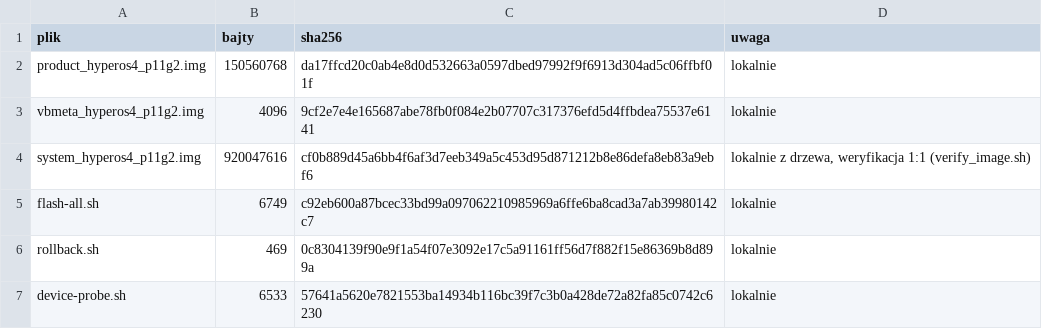
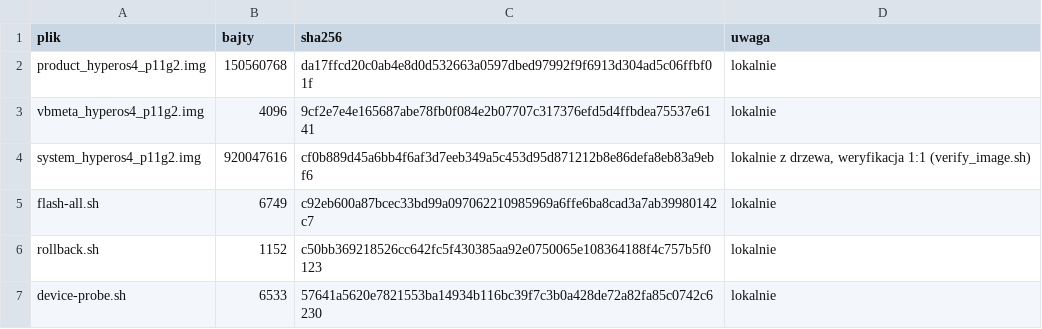
Before and after one commit to blukeryellow-arch/Lenovo-Tab-P11-Gen-2-HyperOS-4-CN-HyperOS-4-from-Xiaomi-Pad-9-Pro-Max-, a TSV file: dist/release/HyperOS4_P11Gen2-full/release-manifest.tsv, drawn as a sheet.

Commit message:
awaria: rollback.sh mowil nieprawde, a trzy dokumenty obiecywaly EDL ktorego tu nie ma
1) rollback.sh (generator w make_release) konczyl sie zdaniem 'Partycje product/system
   przywraca sie obrazami Lenovo/stock z Dysku'. Na Dysku Lenovo MA TYLKO boot/vendor_boot/
   vbmeta; pozycje 'system' i 'product' to HyperOS z Xiaomi Pad 9 Pro Max, ktory nie zna
   tablicy partycji TB350FU. Wiec skrypt naprawczy obiecywal cos, czego nie da sie zrobic tymi
   plikami. Zastapione blokiem, ktory mowi wprost: ten skrypt odkreca WYLACZNIE vbmeta, a
   product/system wymagaja oficjalnego FW Lenovo albo kopii zrobionej wczesniej.

2) 'EDL' jako ratunek awaryjny widnial w README wydania, dist/rom-kit/README i docs/06. EDL to
   tryb Qualcomma; mt6789 to MediaTek, wiec wlasciwa sciezka to BROM/DA (mtkclient / SP Flash
   Tool z auth bypass). Poprawione we wszystkich trzech miejscach, z adnotacja ze NIE testowalem
   tej sciezki w tym srodowisku — kierunek, nie instrukcja.

3) README wydania dostal sekcje 'Awaria' z krokiem 0 PRZED flashem (kopia system/product/
   system_ext/vendor/odm) i piecioma krokami dalej; w tym jawne 'nie licz na --set-active=b,
   bo oba sloty maja ten sam obraz' oraz 'nie robij erase userdata'.

4) Tabelka: 'flash-all.sh ~3,4 kB' bylo klamstwem po dodaniu drabinki kompresji (plik ma
   6 631 B), 'rollback.sh 469' po zmianie tresci ma 1 152 B. Liczby z stat -c%s, nie z glowy.

Oba wydania przebudowane (builder odswiezyl blok ROZMIARY-KONTRAKT w obu README), rollback.sh
przechodzi 'bash -n'. Stan: 45 PASS, 0 FAIL (z --real); lint pisma czysty.

Co-authored-by: arena-agent <297053741+arena-agent@users.noreply.github.com>

```diff
--- a/dist/release/HyperOS4_P11Gen2-full/release-manifest.tsv
+++ b/dist/release/HyperOS4_P11Gen2-full/release-manifest.tsv
@@ -5,3 +5,3 @@ system_hyperos4_p11g2.img	920047616	cf0b889d45a6bb4f6af3d7eeb349a5c453d95d871212
 flash-all.sh	6749	c92eb600a87bcec33bd99a097062210985969a6ffe6ba8cad3a7ab39980142c7	lokalnie
-rollback.sh	469	0c8304139f90e9f1a54f07e3092e17c5a91161ff56d7f882f15e86369b8d899a	lokalnie
+rollback.sh	1152	c50bb369218526cc642fc5f430385aa92e0750065e108364188f4c757b5f0123	lokalnie
 device-probe.sh	6533	57641a5620e7821553ba14934b116bc39f7c3b0a428de72a82fa85c0742c6230	lokalnie
```
Also changed, not shown: dist/release/HyperOS4_P11Gen2/release-manifest.tsv, 9 other files.
